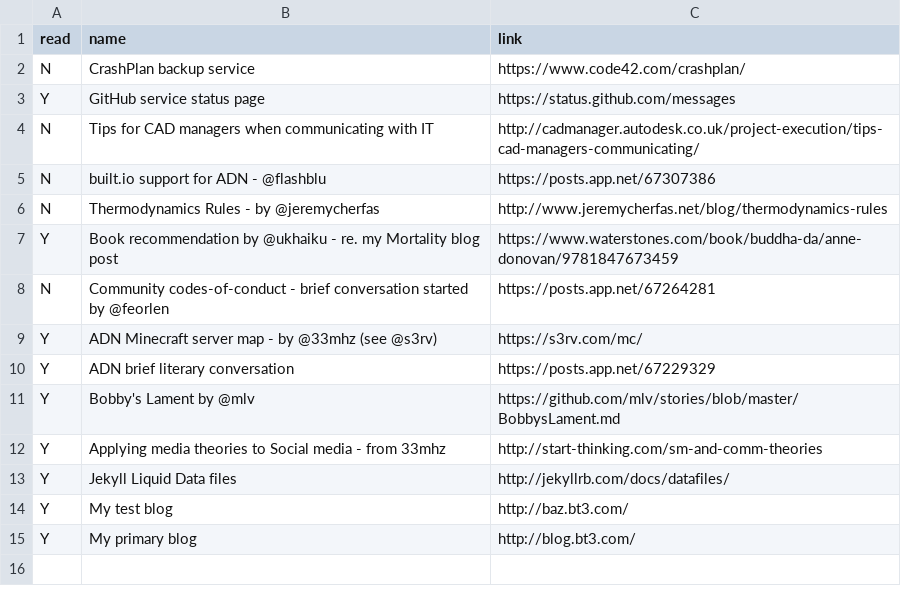
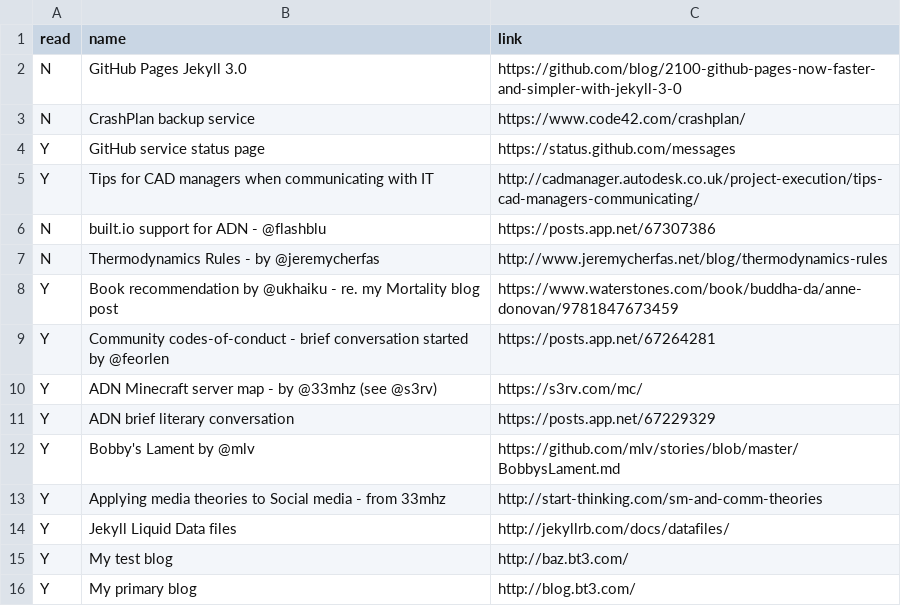
Before and after one commit to bazbt3/hyde, a CSV file: _data/readinglist.csv, drawn as a sheet.

Commit message:
Added item to readinglist.csv.

```diff
--- a/_data/readinglist.csv
+++ b/_data/readinglist.csv
@@ -1,5 +1,6 @@
 read,name,link
+N,GitHub Pages Jekyll 3.0,https://github.com/blog/2100-github-pages-now-faster-and-simpler-with-jekyll-3-0
 N,CrashPlan backup service,https://www.code42.com/crashplan/
 Y,GitHub service status page,https://status.github.com/messages
-N,Tips for CAD managers when communicating with IT,http://cadmanager.autodesk.co.uk/project-execution/tips-cad-managers-communicating/
+Y,Tips for CAD managers when communicating with IT,http://cadmanager.autodesk.co.uk/project-execution/tips-cad-managers-communicating/
 N,built.io support for ADN - @flashblu,https://posts.app.net/67307386
@@ -7,3 +8,3 @@ N,Thermodynamics Rules - by @jeremycherfas,http://www.jeremycherfas.net/blog/the
 Y,Book recommendation by @ukhaiku - re. my Mortality blog post,https://www.waterstones.com/book/buddha-da/anne-donovan/9781847673459
-N,Community codes-of-conduct - brief conversation started by @feorlen,https://posts.app.net/67264281
+Y,Community codes-of-conduct - brief conversation started by @feorlen,https://posts.app.net/67264281
 Y,ADN Minecraft server map - by @33mhz (see @s3rv),https://s3rv.com/mc/
```
